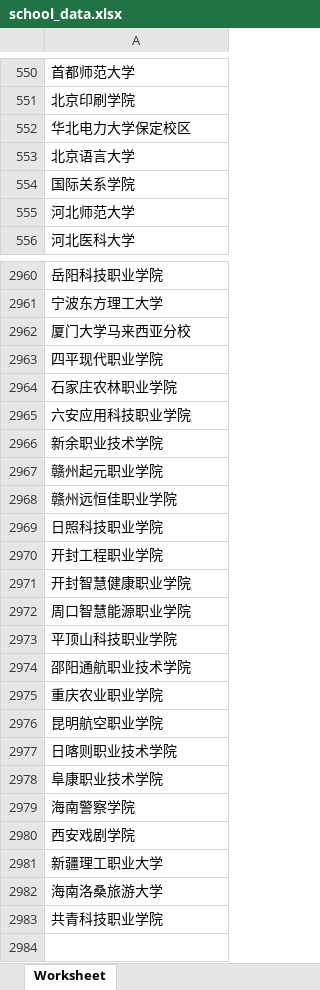
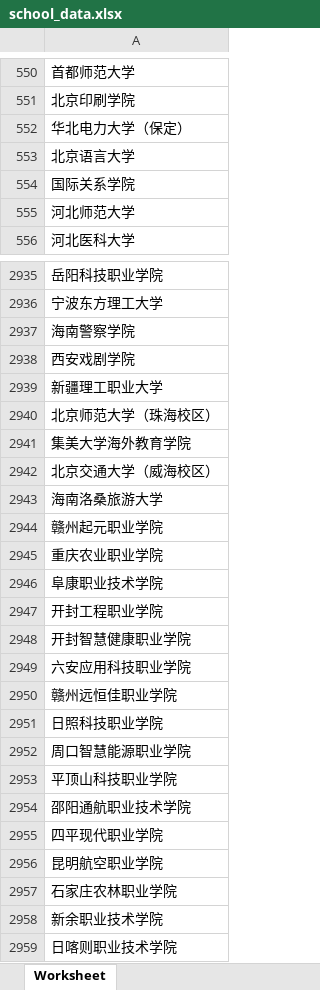
Before and after one commit to Yuki-q22/my-streamlit-app, an Excel workbook: school_data.xlsx, sheet Worksheet, drawn as a sheet; only a part is shown, gaps mark what is left out; values as stored, in another font and other column widths than the file's, no borders; removed rows and columns are numbered as before the commit, all else as after; the diff covers the shown part only; the diff names each change by its address in the sheet, - before the commit and + after, or states it on an @@ line.

```diff
--- a/school_data.xlsx (sheet Worksheet)
+++ b/school_data.xlsx (sheet Worksheet)
-A552: 华北电力大学保定校区
+A552: 华北电力大学（保定）
-A2937: 厦门大学马来西亚分校
+A2937: 海南警察学院
@@ row 2980 moved to row 2938: 西安戏剧学院 @@
@@ row 2981 moved to row 2939: 新疆理工职业大学 @@
-A2940: 石家庄农林职业学院
+A2940: 北京师范大学（珠海校区）
-A2941: 六安应用科技职业学院
+A2941: 集美大学海外教育学院
-A2942: 新余职业技术学院
+A2942: 北京交通大学（威海校区）
@@ row 2982 moved to row 2943: 海南洛桑旅游大学 @@
@@ row 2975 moved to row 2945: 重庆农业职业学院 @@
@@ row 2978 moved to row 2946: 阜康职业技术学院 @@
+row 2949: 六安应用科技职业学院
@@ row 2968 moved to row 2950: 赣州远恒佳职业学院 @@
@@ row 2969 moved to row 2951: 日照科技职业学院 @@
@@ row 2963 moved to row 2955: 四平现代职业学院 @@
+row 2957: 石家庄农林职业学院
+row 2958: 新余职业技术学院
-row 2979: 海南警察学院
-row 2983: 共青科技职业学院
```
Also changed, not shown: 1 added row, 26 removed rows and 8 edited cells elsewhere in this sheet, 招生专业.xlsx.
